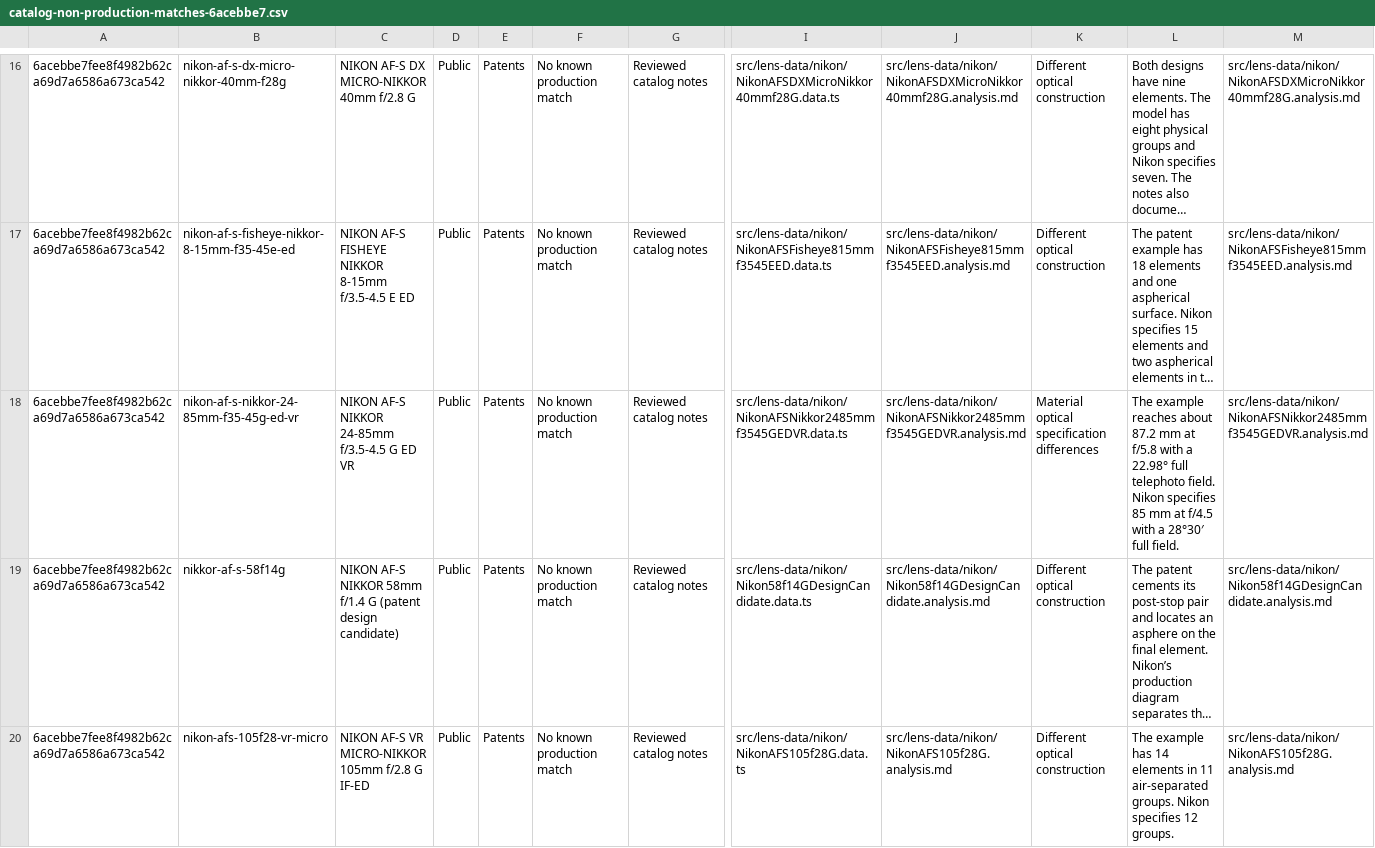
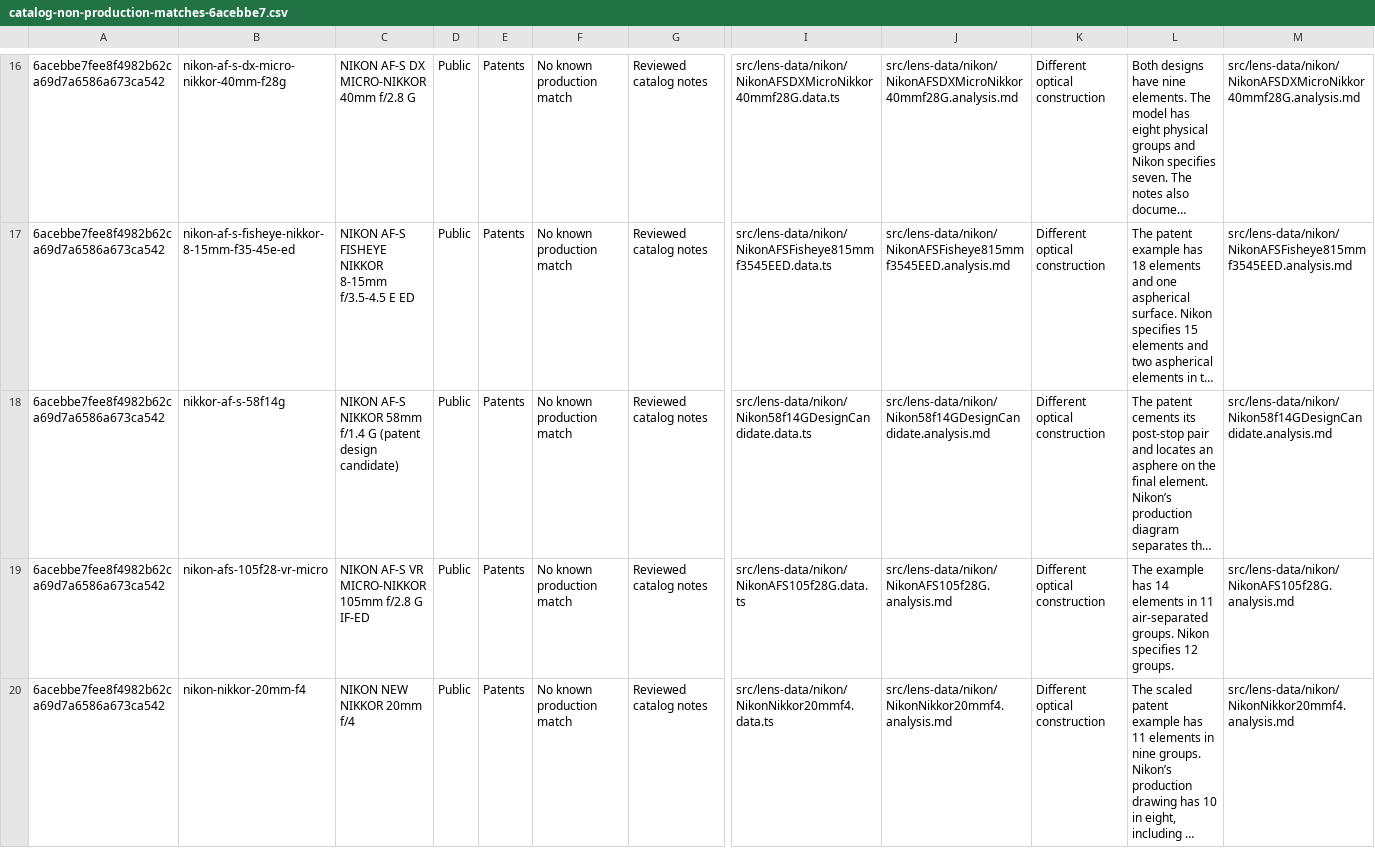
Before and after one commit to ronbuening/LensVisualizer, a CSV file: audit-artifacts/lens-library/catalog-non-production-matches-6acebbe7.csv, drawn as a sheet; only a part is shown, gaps mark what is left out; the shorter side is filled out with more unchanged rows; long unchanged cells end in …; rows hold the shown columns only; the diff covers the shown part only; the diff names each change by its address in the sheet, - before the commit and + after, or states it on an @@ line.

Commit message:
Update Lens Library audit CSVs for the Sigma 30mm DN and Nikon 24-85mm VR

```diff
--- a/audit-artifacts/lens-library/catalog-non-production-matches-6acebbe7.csv
+++ b/audit-artifacts/lens-library/catalog-non-production-matches-6acebbe7.csv
-row 18: 6acebbe7fee8f4982b62ca69d7a6586a673ca542 | nikon-af-s-nikkor-24-85mm-f35-45g-ed-vr | NIKON AF-S NIKKOR 24-85mm f/3.5-4.5 G ED VR | Public | Patents | No known production match | Reviewed catalog notes | src/lens-data/nikon/NikonAFSNikkor2485mmf3545GEDVR.data.ts | src/lens-data/nikon/NikonAFSNikkor2485mmf3545GEDVR.analysis.md | Material optical specification differences | The example reaches about 87.2 mm at f/5.8 with a 22.98° full telephoto field. Nikon specifies 85 mm at f/4.5 with a 28°30′ full field. | src/lens-data/nikon/NikonAFSNikkor2485mmf3545GEDVR.analysis.md
```
Also changed, not shown: 1 removed row elsewhere in this file, audit-artifacts/lens-library/catalog-audit-6acebbe7.csv.
